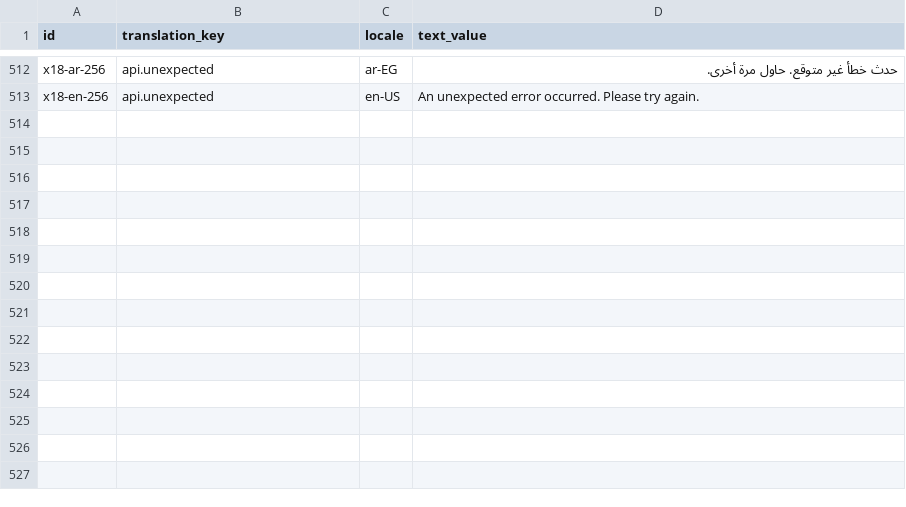
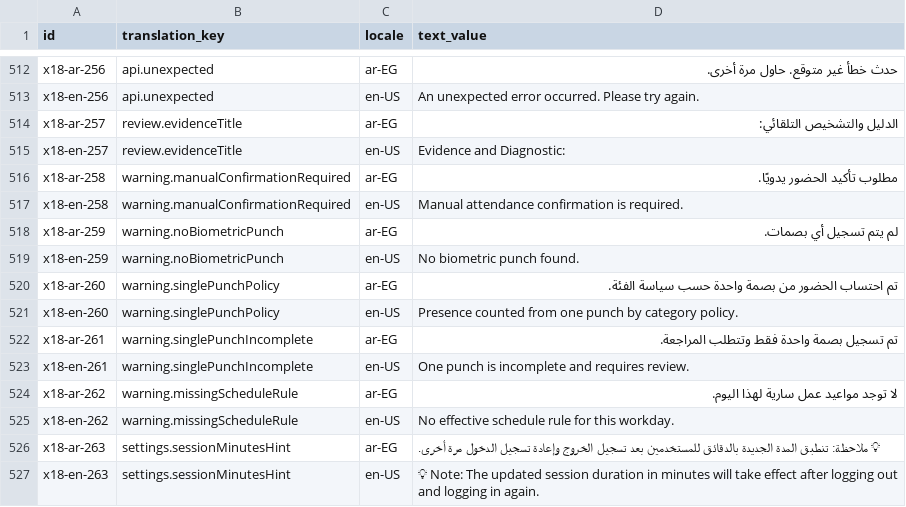
Before and after one commit to Mohamed-Hammada/bortqala, a CSV file: be/src/main/resources/db/changelog/data/full_ui_translations_v18.csv, drawn as a sheet; only a part is shown, gaps mark what is left out; the diff names each change by its address in the sheet, - before the commit and + after, or states it on an @@ line.

```diff
--- a/be/src/main/resources/db/changelog/data/full_ui_translations_v18.csv
+++ b/be/src/main/resources/db/changelog/data/full_ui_translations_v18.csv
+row 514: x18-ar-257 | review.evidenceTitle | ar-EG | الدليل والتشخيص التلقائي:
+row 515: x18-en-257 | review.evidenceTitle | en-US | Evidence and Diagnostic:
+row 516: x18-ar-258 | warning.manualConfirmationRequired | ar-EG | مطلوب تأكيد الحضور يدويًا.
+row 517: x18-en-258 | warning.manualConfirmationRequired | en-US | Manual attendance confirmation is required.
+row 518: x18-ar-259 | warning.noBiometricPunch | ar-EG | لم يتم تسجيل أي بصمات.
+row 519: x18-en-259 | warning.noBiometricPunch | en-US | No biometric punch found.
+row 520: x18-ar-260 | warning.singlePunchPolicy | ar-EG | تم احتساب الحضور من بصمة واحدة حسب سياسة الفئة.
+row 521: x18-en-260 | warning.singlePunchPolicy | en-US | Presence counted from one punch by category policy.
+row 522: x18-ar-261 | warning.singlePunchIncomplete | ar-EG | تم تسجيل بصمة واحدة فقط وتتطلب المراجعة.
+row 523: x18-en-261 | warning.singlePunchIncomplete | en-US | One punch is incomplete and requires review.
+row 524: x18-ar-262 | warning.missingScheduleRule | ar-EG | لا توجد مواعيد عمل سارية لهذا اليوم.
+row 525: x18-en-262 | warning.missingScheduleRule | en-US | No effective schedule rule for this workday.
+row 526: x18-ar-263 | settings.sessionMinutesHint | ar-EG | 💡 ملاحظة: تنطبق المدة الجديدة بالدقائق للمستخدمين بعد تسجيل الخروج وإعادة تسجيل الدخول مرة أخرى.
+row 527: x18-en-263 | settings.sessionMinutesHint | en-US | 💡 Note: The updated session duration in minutes will take effect after logging out and logging in again.
```
Also changed, not shown: 5 other files.
